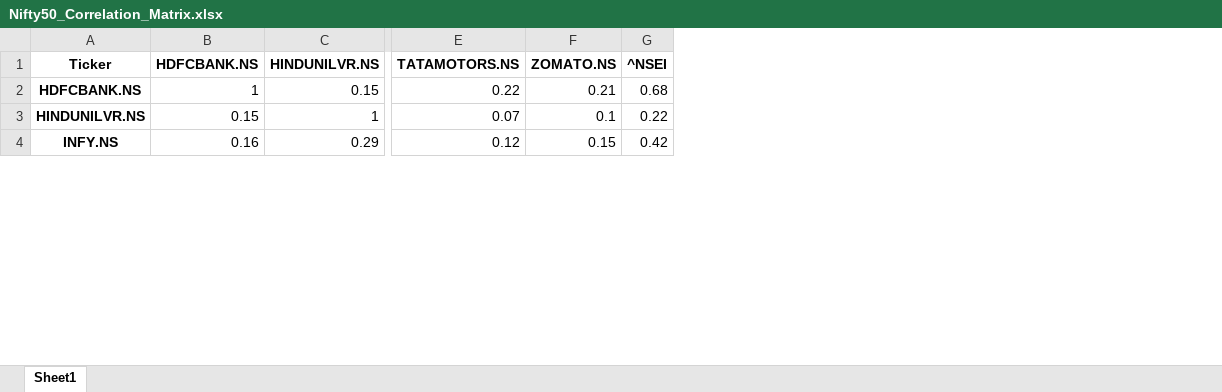
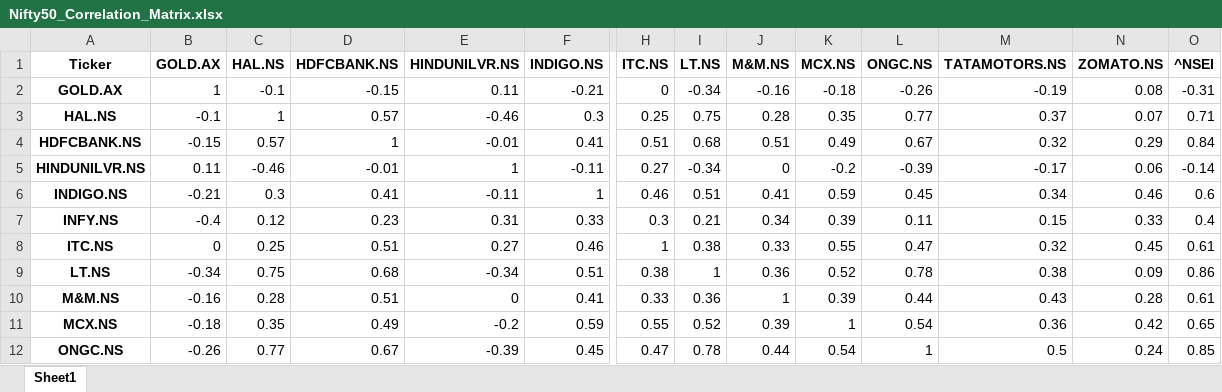
Before and after one commit to lazyvamp16/mail_scraper, an Excel workbook: Nifty50_Correlation_Matrix.xlsx, sheet Sheet1, drawn as a sheet; only a part is shown, gaps mark what is left out; values as stored, in another font and other column widths than the file's, no borders; addresses are those after the commit; rows hold the shown columns only; the diff covers the shown part only; the diff names each change by its address in the sheet, - before the commit and + after, or states it on an @@ line.

```diff
--- a/Nifty50_Correlation_Matrix.xlsx (sheet Sheet1)
+++ b/Nifty50_Correlation_Matrix.xlsx (sheet Sheet1)
+column B (GOLD.AX), rows 4-5: -0.15 | 0.11; row 7: -0.4
+column C (HAL.NS), rows 4-5: 0.57 | -0.46; row 7: 0.12
+column F (INDIGO.NS), rows 4-5: 0.41 | -0.11; row 7: 0.33
+column H (ITC.NS), rows 4-5: 0.51 | 0.27; row 7: 0.3
+column I (LT.NS), rows 4-5: 0.68 | -0.34; row 7: 0.21
+column J (M&M.NS), rows 4-5: 0.51 | 0; row 7: 0.34
+column K (MCX.NS), rows 4-5: 0.49 | -0.2; row 7: 0.39
+column L (ONGC.NS), rows 4-5: 0.67 | -0.39; row 7: 0.11
+row 2: GOLD.AX | 1 | -0.1 | -0.15 | 0.11 | -0.21 | 0 | -0.34 | -0.16 | -0.18 | -0.26 | -0.19 | 0.08 | -0.31
+row 3: HAL.NS | -0.1 | 1 | 0.57 | -0.46 | 0.3 | 0.25 | 0.75 | 0.28 | 0.35 | 0.77 | 0.37 | 0.07 | 0.71
-E4 (HINDUNILVR.NS): 0.15
+E4 (HINDUNILVR.NS): -0.01
-M4 (TATAMOTORS.NS): 0.22
+M4 (TATAMOTORS.NS): 0.32
-N4 (ZOMATO.NS): 0.21
+N4 (ZOMATO.NS): 0.29
-O4 (^NSEI): 0.68
+O4 (^NSEI): 0.84
-D5 (HDFCBANK.NS): 0.15
+D5 (HDFCBANK.NS): -0.01
-M5 (TATAMOTORS.NS): 0.07
+M5 (TATAMOTORS.NS): -0.17
-N5 (ZOMATO.NS): 0.1
+N5 (ZOMATO.NS): 0.06
-O5 (^NSEI): 0.22
+O5 (^NSEI): -0.14
+row 6: INDIGO.NS | -0.21 | 0.3 | 0.41 | -0.11 | 1 | 0.46 | 0.51 | 0.41 | 0.59 | 0.45 | 0.34 | 0.46 | 0.6
-D7 (HDFCBANK.NS): 0.16
+D7 (HDFCBANK.NS): 0.23
-E7 (HINDUNILVR.NS): 0.29
+E7 (HINDUNILVR.NS): 0.31
-M7 (TATAMOTORS.NS): 0.12
+M7 (TATAMOTORS.NS): 0.15
-N7 (ZOMATO.NS): 0.15
+N7 (ZOMATO.NS): 0.33
-O7 (^NSEI): 0.42
+O7 (^NSEI): 0.4
+row 8: ITC.NS | 0 | 0.25 | 0.51 | 0.27 | 0.46 | 1 | 0.38 | 0.33 | 0.55 | 0.47 | 0.32 | 0.45 | 0.61
+row 9: LT.NS | -0.34 | 0.75 | 0.68 | -0.34 | 0.51 | 0.38 | 1 | 0.36 | 0.52 | 0.78 | 0.38 | 0.09 | 0.86
+row 10: M&M.NS | -0.16 | 0.28 | 0.51 | 0 | 0.41 | 0.33 | 0.36 | 1 | 0.39 | 0.44 | 0.43 | 0.28 | 0.61
+row 11: MCX.NS | -0.18 | 0.35 | 0.49 | -0.2 | 0.59 | 0.55 | 0.52 | 0.39 | 1 | 0.54 | 0.36 | 0.42 | 0.65
+row 12: ONGC.NS | -0.26 | 0.77 | 0.67 | -0.39 | 0.45 | 0.47 | 0.78 | 0.44 | 0.54 | 1 | 0.5 | 0.24 | 0.85
```
Also changed, not shown: 17 edited cells elsewhere in this sheet, 2 other files.
